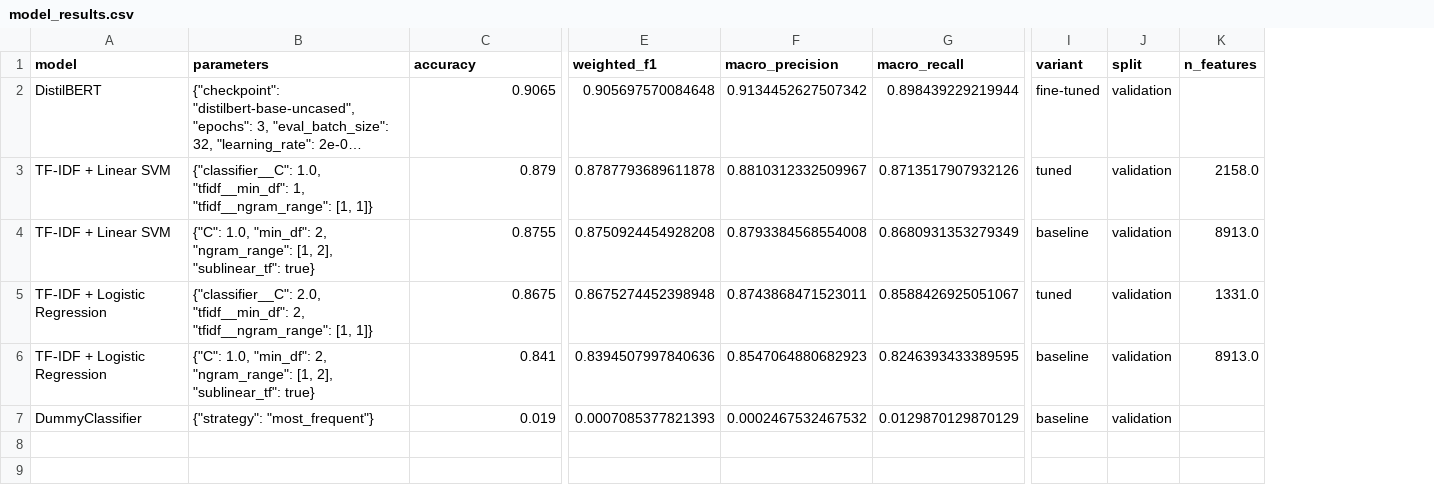
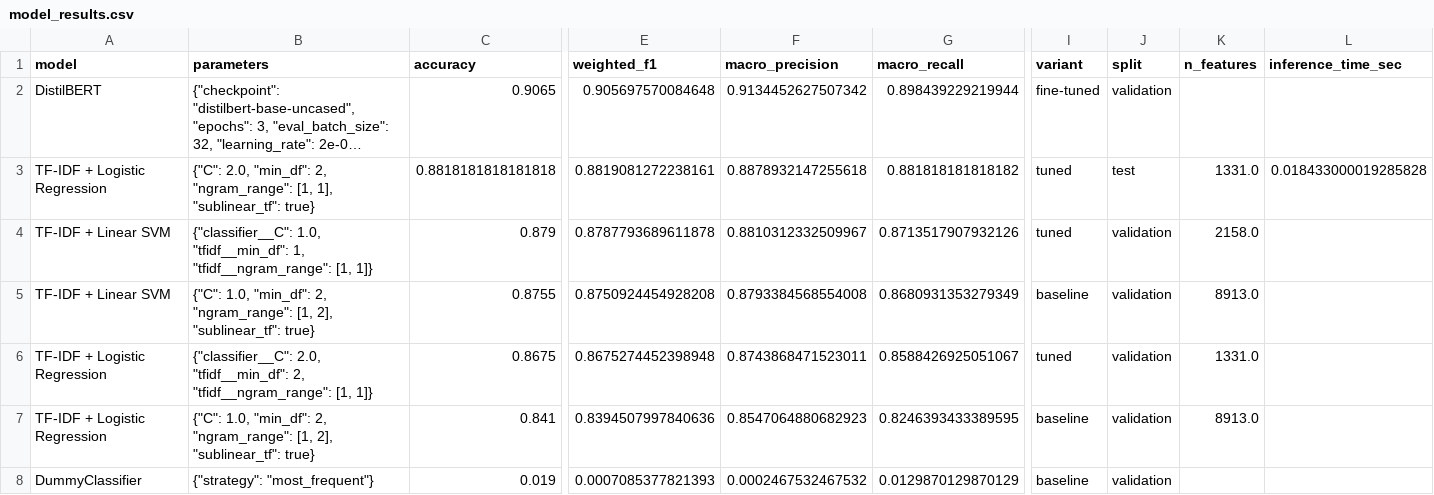
Before and after one commit to Oleg-FFF/banking-intent-classification, a CSV file: reports/metrics/model_results.csv, drawn as a sheet; only a part is shown, gaps mark what is left out; long unchanged cells end in …; addresses are those after the commit; rows hold the shown columns only; the diff names each change by its address in the sheet, - before the commit and + after, or states it on an @@ line.

```diff
--- a/reports/metrics/model_results.csv
+++ b/reports/metrics/model_results.csv
+column L (inference_time_sec), empty
+row 3: TF-IDF + Logistic Regression | {"C": 2.0, "min_df": 2, "ngram_range": [1, 1], "sublinear_tf": true} | 0.8818181818181818 | 0.8819081272238161 | 0.8878932147255618 | 0.881818181818182 | tuned | test | 1331.0 | 0.018433000019285828
```
Also changed, not shown: 2 other files.
